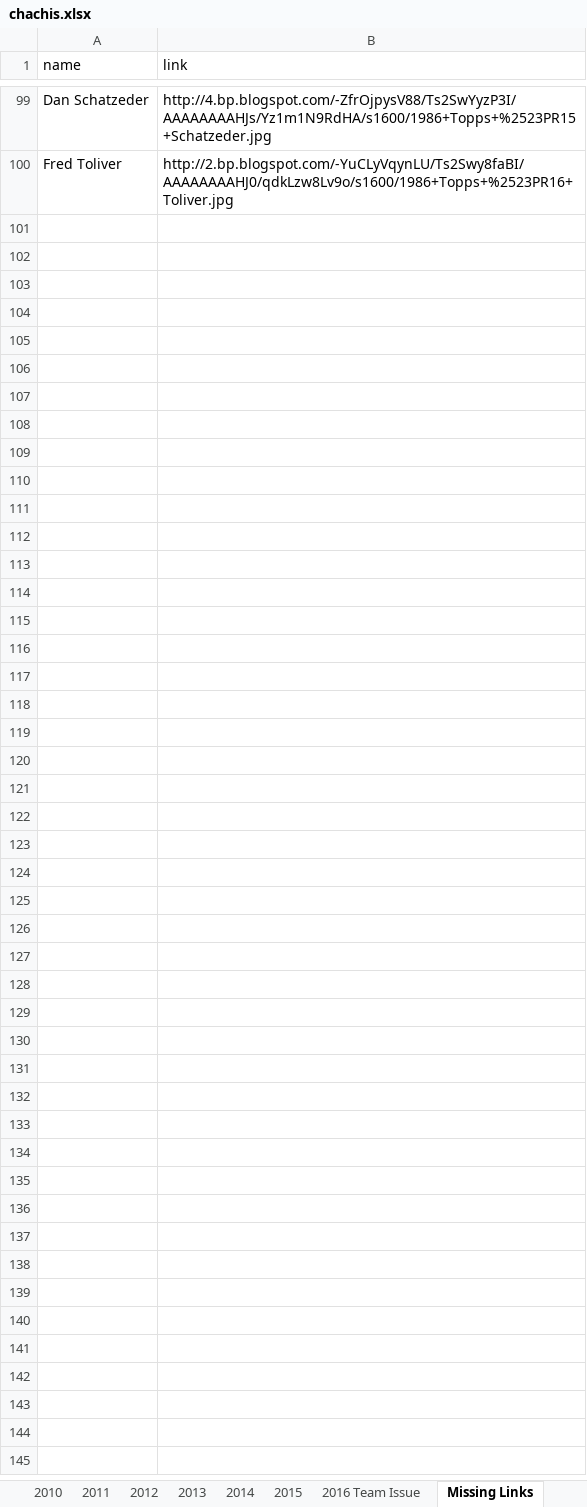
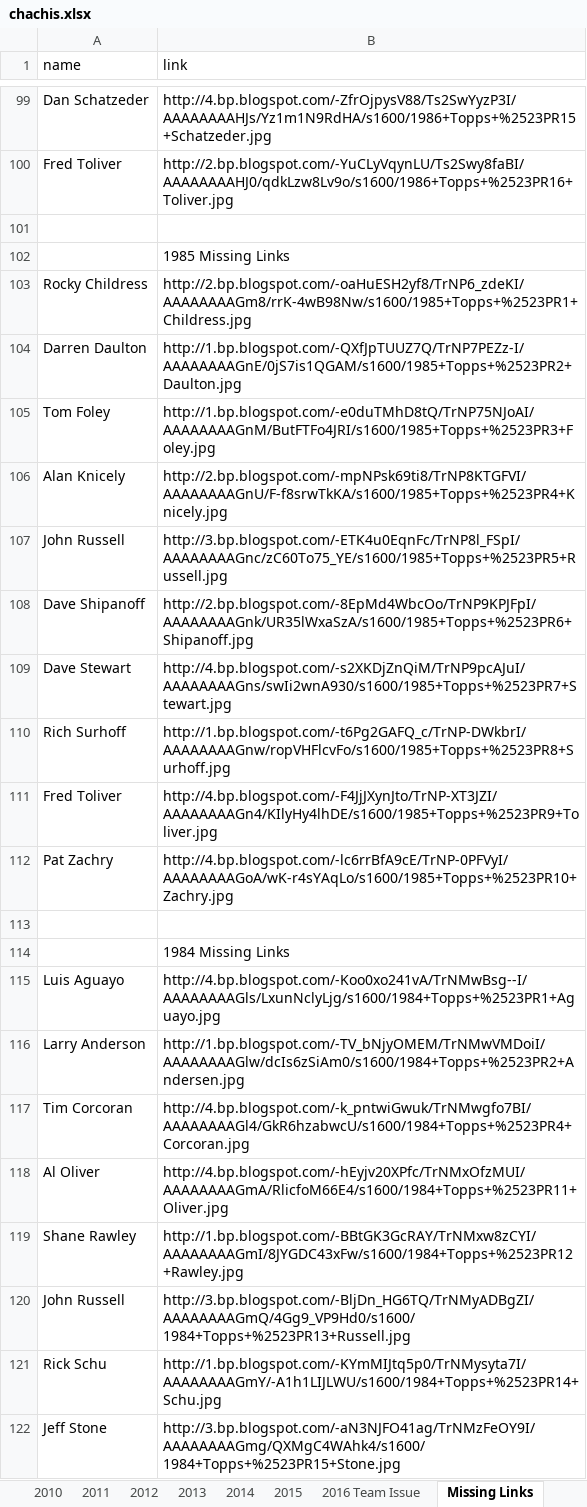
Before and after one commit to Wolfbane50/myApp, an Excel workbook: chachis.xlsx, sheet Missing Links, drawn as a sheet; only a part is shown, gaps mark what is left out; values as stored, in another font and other column widths than the file's, no borders; the diff names each change by its address in the sheet, - before the commit and + after, or states it on an @@ line.

Commit message:
Chachi update

```diff
--- a/chachis.xlsx (sheet Missing Links)
+++ b/chachis.xlsx (sheet Missing Links)
+row 101: (empty)
+row 102:  | 1985 Missing Links
+row 103: Rocky Childress | http://2.bp.blogspot.com/-oaHuESH2yf8/TrNP6_zdeKI/AAAAAAAAGm8/rrK-4wB98Nw/s1600/1985+Topps+%2523PR1+Childress.jpg
+row 104: Darren Daulton | http://1.bp.blogspot.com/-QXfJpTUUZ7Q/TrNP7PEZz-I/AAAAAAAAGnE/0jS7is1QGAM/s1600/1985+Topps+%2523PR2+Daulton.jpg
+row 105: Tom Foley | http://1.bp.blogspot.com/-e0duTMhD8tQ/TrNP75NJoAI/AAAAAAAAGnM/ButFTFo4JRI/s1600/1985+Topps+%2523PR3+Foley.jpg
+row 106: Alan Knicely | http://2.bp.blogspot.com/-mpNPsk69ti8/TrNP8KTGFVI/AAAAAAAAGnU/F-f8srwTkKA/s1600/1985+Topps+%2523PR4+Knicely.jpg
+row 107: John Russell | http://3.bp.blogspot.com/-ETK4u0EqnFc/TrNP8l_FSpI/AAAAAAAAGnc/zC60To75_YE/s1600/1985+Topps+%2523PR5+Russell.jpg
+row 108: Dave Shipanoff | http://2.bp.blogspot.com/-8EpMd4WbcOo/TrNP9KPJFpI/AAAAAAAAGnk/UR35lWxaSzA/s1600/1985+Topps+%2523PR6+Shipanoff.jpg
+row 109: Dave Stewart | http://4.bp.blogspot.com/-s2XKDjZnQiM/TrNP9pcAJuI/AAAAAAAAGns/swIi2wnA930/s1600/1985+Topps+%2523PR7+Stewart.jpg
+row 110: Rich Surhoff | http://1.bp.blogspot.com/-t6Pg2GAFQ_c/TrNP-DWkbrI/AAAAAAAAGnw/ropVHFlcvFo/s1600/1985+Topps+%2523PR8+Surhoff.jpg
+row 111: Fred Toliver | http://4.bp.blogspot.com/-F4JjJXynJto/TrNP-XT3JZI/AAAAAAAAGn4/KIlyHy4lhDE/s1600/1985+Topps+%2523PR9+Toliver.jpg
+row 112: Pat Zachry | http://4.bp.blogspot.com/-lc6rrBfA9cE/TrNP-0PFVyI/AAAAAAAAGoA/wK-r4sYAqLo/s1600/1985+Topps+%2523PR10+Zachry.jpg
+row 113: (empty)
+row 114:  | 1984 Missing Links
+row 115: Luis Aguayo | http://4.bp.blogspot.com/-Koo0xo241vA/TrNMwBsg--I/AAAAAAAAGls/LxunNclyLjg/s1600/1984+Topps+%2523PR1+Aguayo.jpg
+row 116: Larry Anderson | http://1.bp.blogspot.com/-TV_bNjyOMEM/TrNMwVMDoiI/AAAAAAAAGlw/dcIs6zSiAm0/s1600/1984+Topps+%2523PR2+Andersen.jpg
+row 117: Tim Corcoran | http://4.bp.blogspot.com/-k_pntwiGwuk/TrNMwgfo7BI/AAAAAAAAGl4/GkR6hzabwcU/s1600/1984+Topps+%2523PR4+Corcoran.jpg
+row 118: Al Oliver | http://4.bp.blogspot.com/-hEyjv20XPfc/TrNMxOfzMUI/AAAAAAAAGmA/RlicfoM66E4/s1600/1984+Topps+%2523PR11+Oliver.jpg
+row 119: Shane Rawley | http://1.bp.blogspot.com/-BBtGK3GcRAY/TrNMxw8zCYI/AAAAAAAAGmI/8JYGDC43xFw/s1600/1984+Topps+%2523PR12+Rawley.jpg
+row 120: John Russell | http://3.bp.blogspot.com/-BljDn_HG6TQ/TrNMyADBgZI/AAAAAAAAGmQ/4Gg9_VP9Hd0/s1600/1984+Topps+%2523PR13+Russell.jpg
+row 121: Rick Schu | http://1.bp.blogspot.com/-KYmMIJtq5p0/TrNMysyta7I/AAAAAAAAGmY/-A1h1LIJLWU/s1600/1984+Topps+%2523PR14+Schu.jpg
+row 122: Jeff Stone | http://3.bp.blogspot.com/-aN3NJFO41ag/TrNMzFeOY9I/AAAAAAAAGmg/QXMgC4WAhk4/s1600/1984+Topps+%2523PR15+Stone.jpg
```
Also changed, not shown: sheet Misc, 1 other file.
